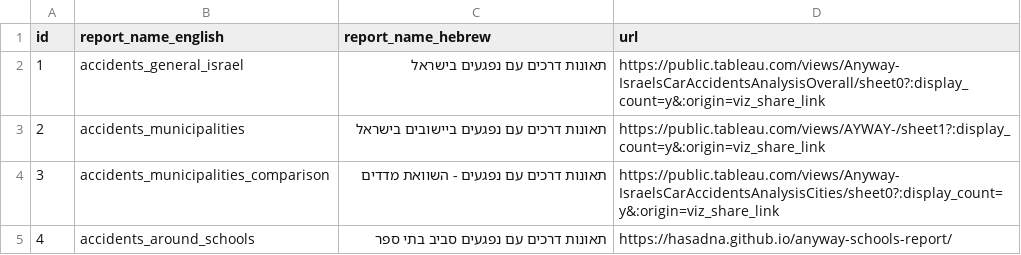
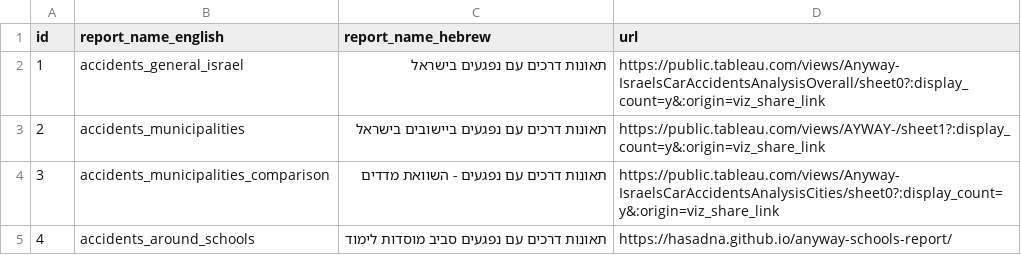
Before and after one commit to data-for-change/anyway, a CSV file: static/data/embedded_reports/embedded_reports.csv, drawn as a sheet.

Commit message:
Embedded reports - add update in parsing, update csv

```diff
--- a/static/data/embedded_reports/embedded_reports.csv
+++ b/static/data/embedded_reports/embedded_reports.csv
@@ -4,2 +4,2 @@ id,report_name_english,report_name_hebrew,url
 3,accidents_municipalities_comparison,תאונות דרכים עם נפגעים - השוואת מדדים,https://public.tableau.com/views/Anyway-IsraelsCarAccidentsAnalysisCities/sheet0?:display_count=y&:origin=viz_share_link
-4,accidents_around_schools,תאונות דרכים עם נפגעים סביב בתי ספר,https://hasadna.github.io/anyway-schools-report/
+4,accidents_around_schools,תאונות דרכים עם נפגעים סביב מוסדות לימוד,https://hasadna.github.io/anyway-schools-report/
```
Also changed, not shown: 1 other file.
